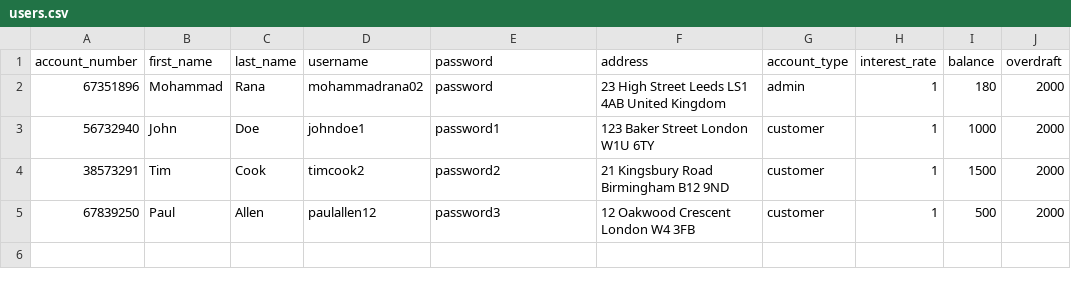
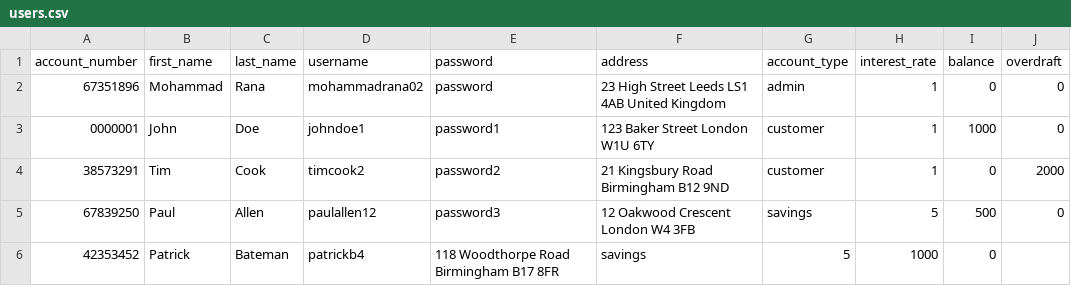
Before and after one commit to mohammadrana02/bankPlan, a CSV file: users.csv, drawn as a sheet.

```diff
--- a/users.csv
+++ b/users.csv
@@ -1,5 +1,6 @@
 account_number,first_name,last_name,username,password,address,account_type,interest_rate,balance,overdraft
-67351896,Mohammad,Rana,mohammadrana02,password,23 High Street Leeds LS1 4AB United Kingdom,admin,1,180,2000
-56732940,John,Doe,johndoe1,password1,123 Baker Street London W1U 6TY,customer,1,1000,2000
-38573291,Tim,Cook,timcook2,password2,21 Kingsbury Road Birmingham B12 9ND,customer,1,1500,2000
-67839250,Paul,Allen,paulallen12,password3,12 Oakwood Crescent London W4 3FB,customer,1,500,2000
+67351896,Mohammad,Rana,mohammadrana02,password,23 High Street Leeds LS1 4AB United Kingdom,admin,1,0,0
+0000001,John,Doe,johndoe1,password1,123 Baker Street London W1U 6TY,customer,1,1000,0
+38573291,Tim,Cook,timcook2,password2,21 Kingsbury Road Birmingham B12 9ND,customer,1,0,2000
+67839250,Paul,Allen,paulallen12,password3,12 Oakwood Crescent London W4 3FB,savings,5,500,0
+42353452,Patrick,Bateman,patrickb4,118 Woodthorpe Road Birmingham B17 8FR,savings,5,1000,0
```
Also changed, not shown: 2 other files.
